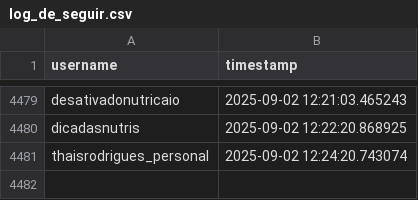
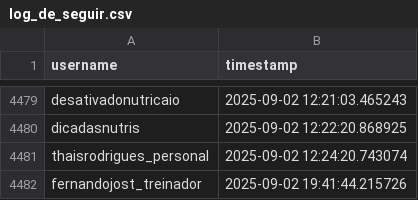
Before and after one commit to Coutinhopmw/robo-de-busca, a CSV file: 7-interacoesInstagram/log_de_seguir.csv, drawn as a sheet; only a part is shown, gaps mark what is left out; the diff names each change by its address in the sheet, - before the commit and + after, or states it on an @@ line.

```diff
--- a/7-interacoesInstagram/log_de_seguir.csv
+++ b/7-interacoesInstagram/log_de_seguir.csv
+row 4482: fernandojost_treinador | 2025-09-02 19:41:44.215726
```
Also changed, not shown: 3 other files.
